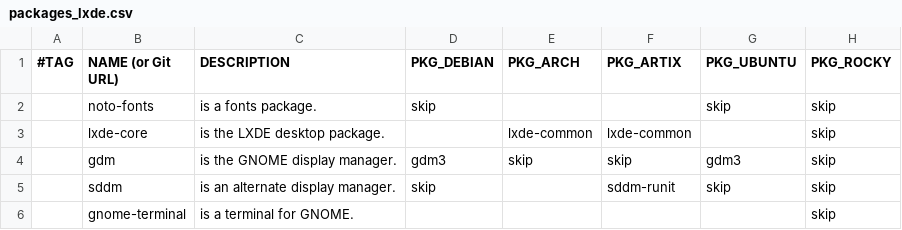
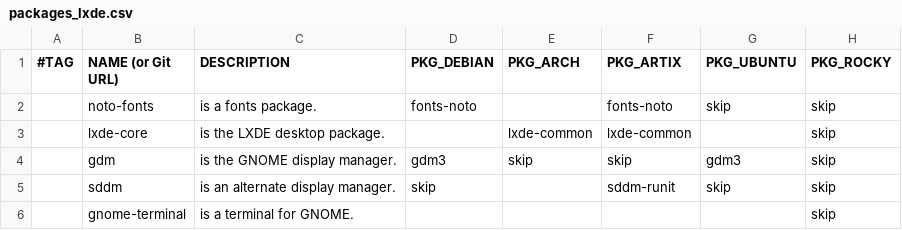
Before and after one commit to DavidVogelxyz/linux-installer, a CSV file: src/packages/packages_lxde.csv, drawn as a sheet.

Commit message:
UPDATE: Noto fonts are included with more desktop environments

```diff
--- a/src/packages/packages_lxde.csv
+++ b/src/packages/packages_lxde.csv
@@ -1,3 +1,3 @@
 #TAG,NAME (or Git URL),DESCRIPTION,PKG_DEBIAN,PKG_ARCH,PKG_ARTIX,PKG_UBUNTU,PKG_ROCKY
-,noto-fonts,"is a fonts package.",skip,,,skip,skip
+,noto-fonts,"is a fonts package.",fonts-noto,,fonts-noto,skip,skip
 ,lxde-core,"is the LXDE desktop package.",,lxde-common,lxde-common,,skip
```
Also changed, not shown: src/packages/packages_lxqt.csv, 6 other files.
